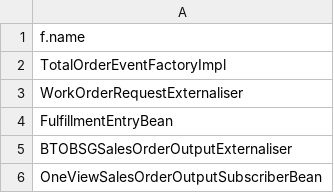
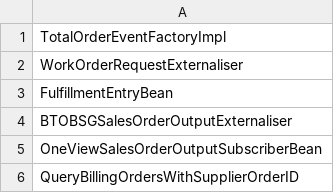
Before and after one commit to corradomio/java_projects, a CSV file: check_nlp_short_sentences/bt_feature_names.csv, drawn as a sheet; only a part is shown; the shorter side is filled out with more unchanged rows.

```diff
--- a/check_nlp_short_sentences/bt_feature_names.csv
+++ b/check_nlp_short_sentences/bt_feature_names.csv
@@ -1,2 +1 @@
-"f.name"
 "TotalOrderEventFactoryImpl"
```
Also changed, not shown: 5 other files.
